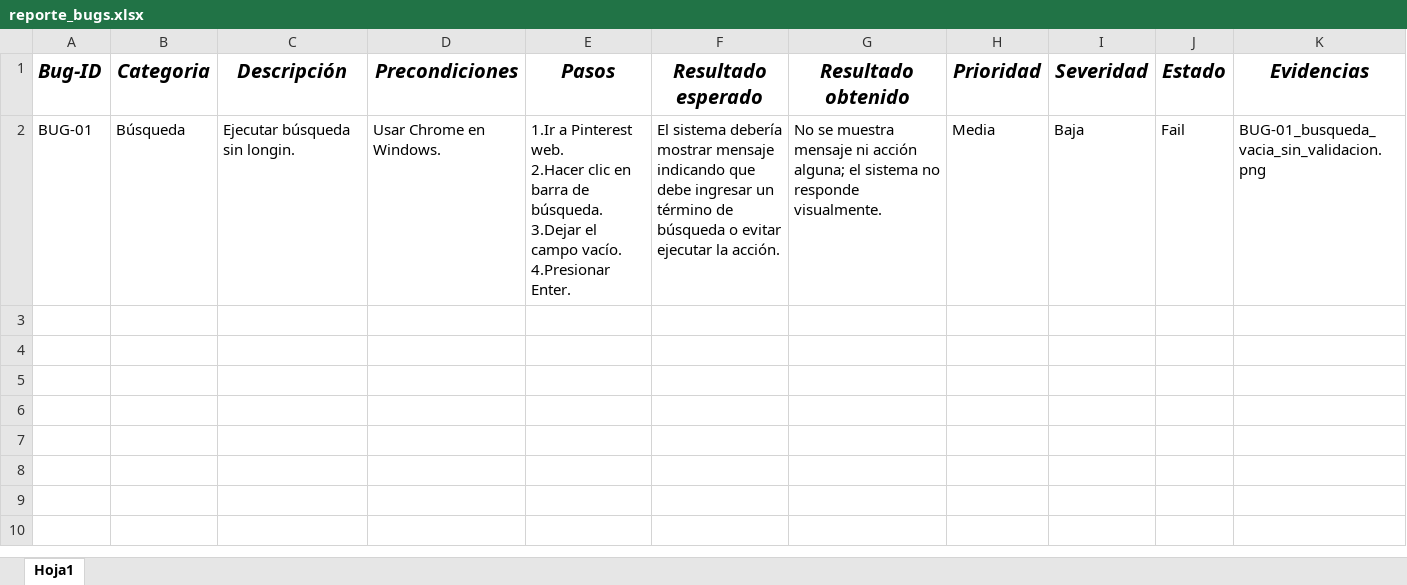
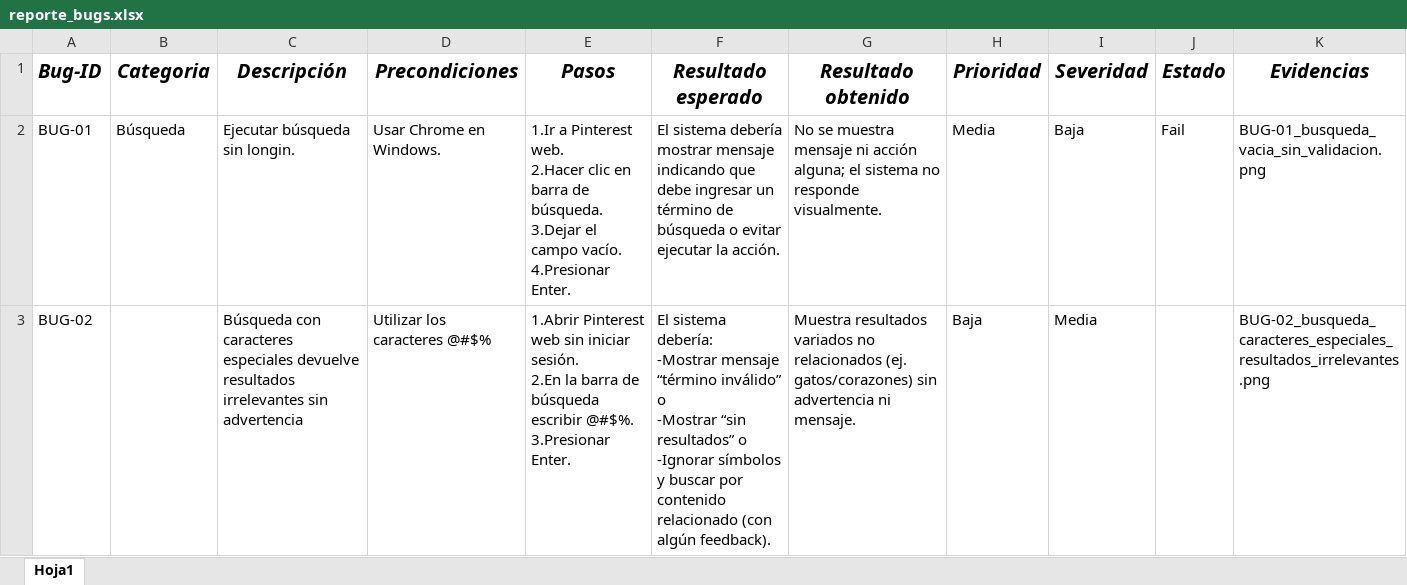
Before and after one commit to 12Scarleth-Turcios/ProyectoFinal-QA-Scarleth, an Excel workbook: bugs/reporte_bugs.xlsx, sheet Hoja1, drawn as a sheet; values as stored, in another font and other column widths than the file's, no borders; ↵ is a line break in a cell; the diff names each change by its address in the sheet, - before the commit and + after, or states it on an @@ line.

Commit message:
Registro BUG-02 busqueda con caracteres especiales

```diff
--- a/bugs/reporte_bugs.xlsx (sheet Hoja1)
+++ b/bugs/reporte_bugs.xlsx (sheet Hoja1)
+row 3: BUG-02 |  | Búsqueda con caracteres especiales devuelve resultados irrelevantes sin advertencia | Utilizar los caracteres @#$% | 1.Abrir Pinterest web sin iniciar sesión. ↵ 2.En la barra de búsqueda escribir @#$%. ↵ 3.Presionar Enter. | El sistema debería: ↵ -Mostrar mensaje “término inválido” o ↵ -Mostrar “sin resultados” o ↵ -Ignorar símbolos y buscar por contenido relacionado (con algún feedback). | Muestra resultados variados no relacionados (ej. gatos/corazones) sin advertencia ni mensaje. | Baja | Media |  | BUG-02_busqueda_caracteres_especiales_resultados_irrelevantes.png
```
Also changed, not shown: 1 other file.
